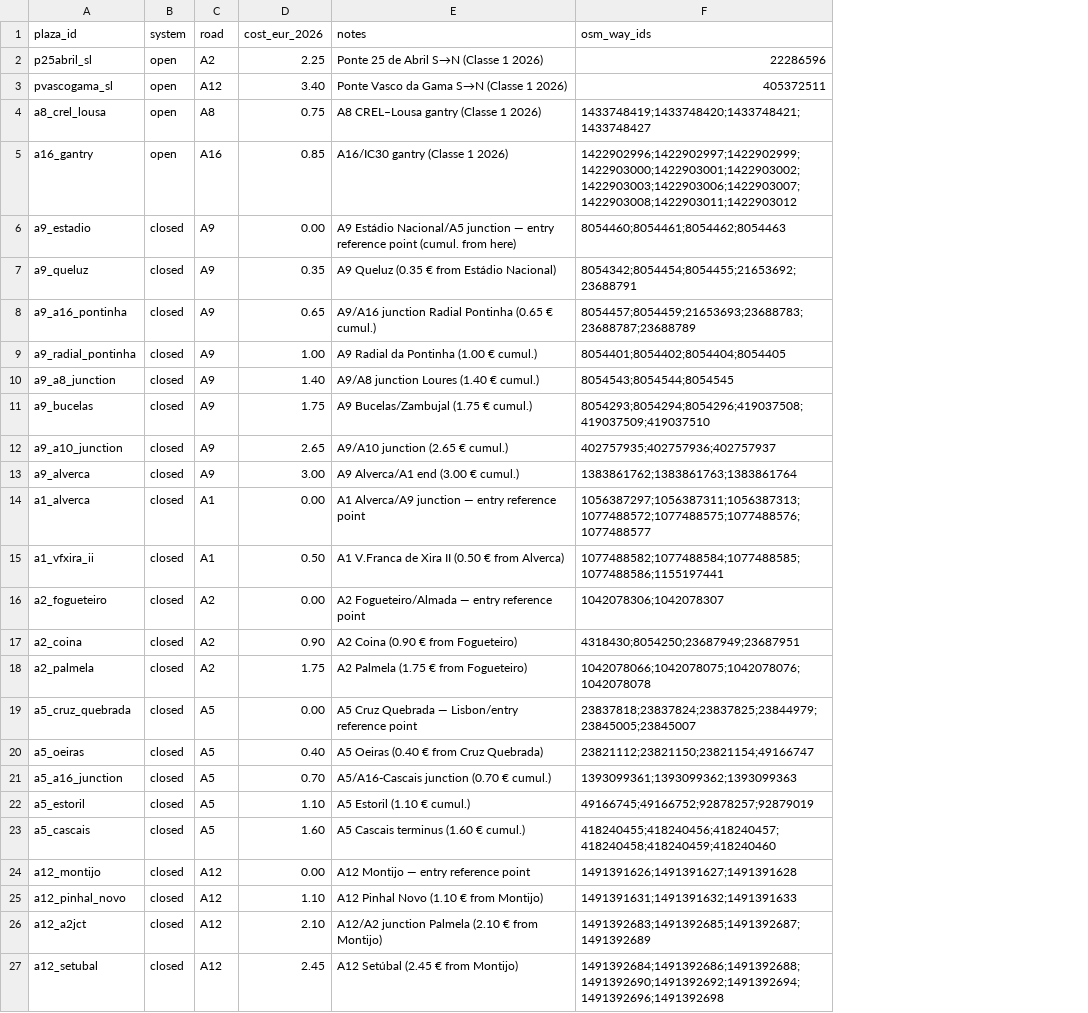
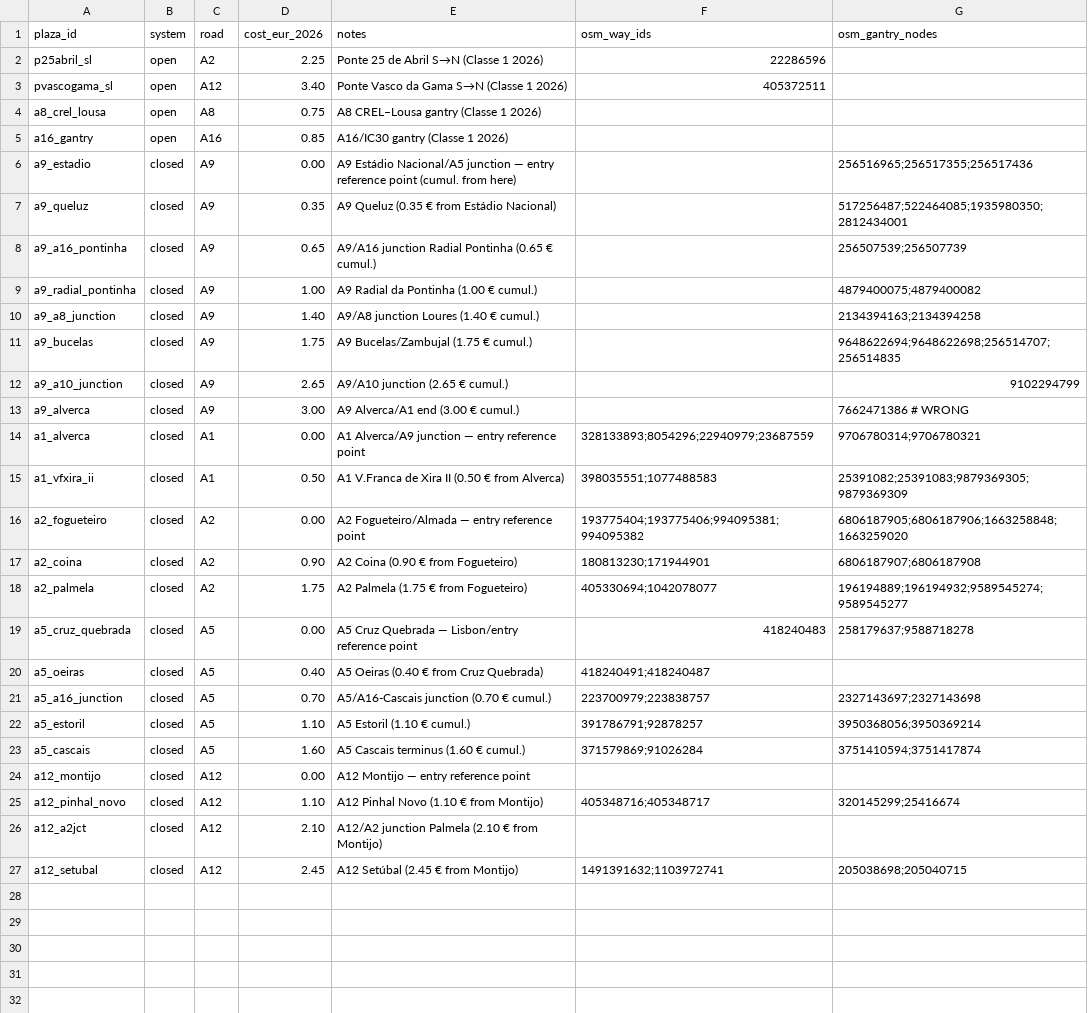
Before and after one commit to U-Shift/IMPT-data, a CSV file: useful_data/toll_plazas_aml_2026.csv, drawn as a sheet; the diff names each change by its address in the sheet, - before the commit and + after, or states it on an @@ line.

Commit message:
manually check tolls ways - WIP #10

```diff
--- a/useful_data/toll_plazas_aml_2026.csv
+++ b/useful_data/toll_plazas_aml_2026.csv
+column G (osm_gantry_nodes), rows 6-27: 256516965;256517355;256517436 | 517256487;522464085;1935980350;2812434001 | 256507539;256507739 | 4879400075;4879400082 | 2134394163;2134394258 | 9648622694;9648622698;256514707;256514835 | 9102294799 | 7662471386 # WRONG | 9706780314;9706780321 | 25391082;25391083;9879369305;9879369309 | 6806187905;6806187906;1663258848;1663259020 | 6806187907;6806187908 | 196194889;196194932;9589545274;9589545277 | 258179637;9588718278 |  | 2327143697;2327143698 | 3950368056;3950369214 | 3751410594;3751417874 |  | 320145299;25416674 |  | 205038698;205040715
-F4 (osm_way_ids): 1433748419;1433748420;1433748421;1433748427
+F4 (osm_way_ids): (empty)
-F5 (osm_way_ids): 1422902996;1422902997;1422902999;1422903000;1422903001;1422903002;1422903003;1422903006;1422903007;1422903008;1422903011;1422903012
+F5 (osm_way_ids): (empty)
-F6 (osm_way_ids): 8054460;8054461;8054462;8054463
+F6 (osm_way_ids): (empty)
-F7 (osm_way_ids): 8054342;8054454;8054455;21653692;23688791
+F7 (osm_way_ids): (empty)
-F8 (osm_way_ids): 8054457;8054459;21653693;23688783;23688787;23688789
+F8 (osm_way_ids): (empty)
-F9 (osm_way_ids): 8054401;8054402;8054404;8054405
+F9 (osm_way_ids): (empty)
-F10 (osm_way_ids): 8054543;8054544;8054545
+F10 (osm_way_ids): (empty)
-F11 (osm_way_ids): 8054293;8054294;8054296;419037508;419037509;419037510
+F11 (osm_way_ids): (empty)
-F12 (osm_way_ids): 402757935;402757936;402757937
+F12 (osm_way_ids): (empty)
-F13 (osm_way_ids): 1383861762;1383861763;1383861764
+F13 (osm_way_ids): (empty)
-F14 (osm_way_ids): 1056387297;1056387311;1056387313;1077488572;1077488575;1077488576;1077488577
+F14 (osm_way_ids): 328133893;8054296;22940979;23687559
-F15 (osm_way_ids): 1077488582;1077488584;1077488585;1077488586;1155197441
+F15 (osm_way_ids): 398035551;1077488583
-F16 (osm_way_ids): 1042078306;1042078307
+F16 (osm_way_ids): 193775404;193775406;994095381;994095382
-F17 (osm_way_ids): 4318430;8054250;23687949;23687951
+F17 (osm_way_ids): 180813230;171944901
-F18 (osm_way_ids): 1042078066;1042078075;1042078076;1042078078
+F18 (osm_way_ids): 405330694;1042078077
-F19 (osm_way_ids): 23837818;23837824;23837825;23844979;23845005;23845007
+F19 (osm_way_ids): 418240483
-F20 (osm_way_ids): 23821112;23821150;23821154;49166747
+F20 (osm_way_ids): 418240491;418240487
-F21 (osm_way_ids): 1393099361;1393099362;1393099363
+F21 (osm_way_ids): 223700979;223838757
-F22 (osm_way_ids): 49166745;49166752;92878257;92879019
+F22 (osm_way_ids): 391786791;92878257
-F23 (osm_way_ids): 418240455;418240456;418240457;418240458;418240459;418240460
+F23 (osm_way_ids): 371579869;91026284
-F24 (osm_way_ids): 1491391626;1491391627;1491391628
+F24 (osm_way_ids): (empty)
-F25 (osm_way_ids): 1491391631;1491391632;1491391633
+F25 (osm_way_ids): 405348716;405348717
-F26 (osm_way_ids): 1491392683;1491392685;1491392687;1491392689
+F26 (osm_way_ids): (empty)
-F27 (osm_way_ids): 1491392684;1491392686;1491392688;1491392690;1491392692;1491392694;1491392696;1491392698
+F27 (osm_way_ids): 1491391632;1103972741
```
Also changed, not shown: 1 other file.
